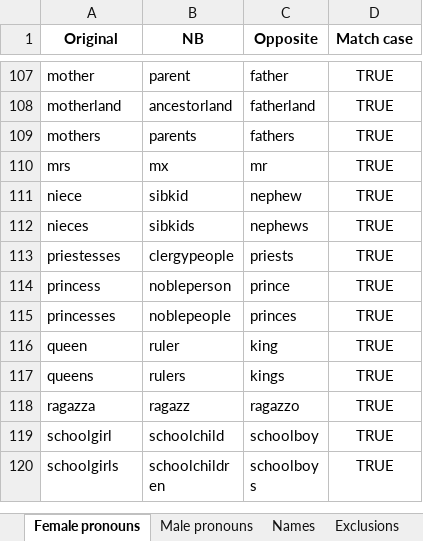
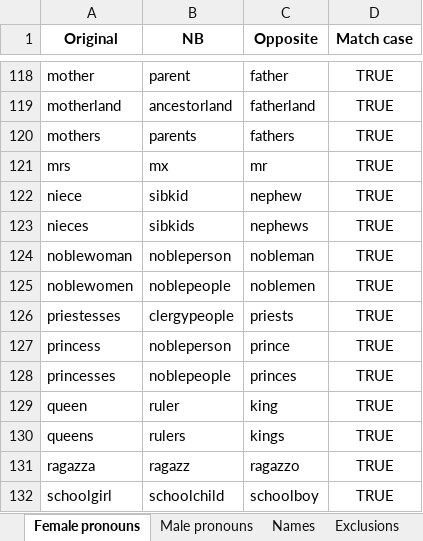
Before and after one commit to JimmyLamothe/Degenderer, an Excel workbook: reference/reference.xlsx, sheet Female pronouns, drawn as a sheet; only a part is shown, gaps mark what is left out; the shorter side is filled out with more unchanged rows; values as stored, in another font and other column widths than the file's, no borders; the diff covers the shown part only; the diff names each change by its address in the sheet, - before the commit and + after, or states it on an @@ line.

```diff
--- a/reference/reference.xlsx (sheet Female pronouns)
+++ b/reference/reference.xlsx (sheet Female pronouns)
+row 124: noblewoman | nobleperson | nobleman | TRUE
+row 125: noblewomen | noblepeople | noblemen | TRUE
```
Also changed, not shown: 11 added rows elsewhere in this sheet, sheet Male pronouns, 7 other files.
